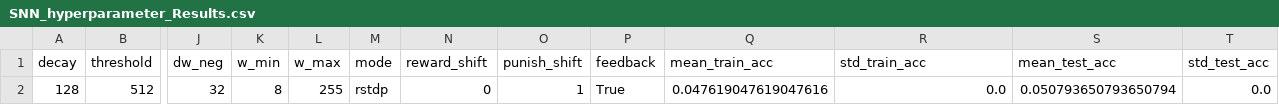
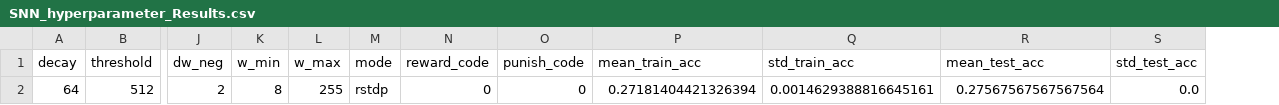
Before and after one commit to robotgreier/python_neural_network, a CSV file: Python_implementation/CSV_results/SNN_hyperparameter_Results.csv, drawn as a sheet; only a part is shown, gaps mark what is left out; removed rows and columns are numbered as before the commit, all else as after; rows hold the shown columns only; the diff names each change by its address in the sheet, - before the commit and + after, or states it on an @@ line.

```diff
--- a/Python_implementation/CSV_results/SNN_hyperparameter_Results.csv
+++ b/Python_implementation/CSV_results/SNN_hyperparameter_Results.csv
-column O (punish_shift), empty
-column P (feedback), empty
+column O (punish_code), empty
-N1: reward_shift
+N1: reward_code
-row 2: 128 | 512 | 32 | 8 | 255 | rstdp | 0 | 1 | True | 0.047619047619047616 | 0.0 | 0.050793650793650794 | 0.0
+row 2: 64 | 512 | 2 | 8 | 255 | rstdp | 0 | 0 | 0.27181404421326394 | 0.0014629388816645161 | 0.27567567567567564 | 0.0
```
Also changed, not shown: Python_implementation/CSV_results/preprocessing_tuning_results.csv, 3 other files.
